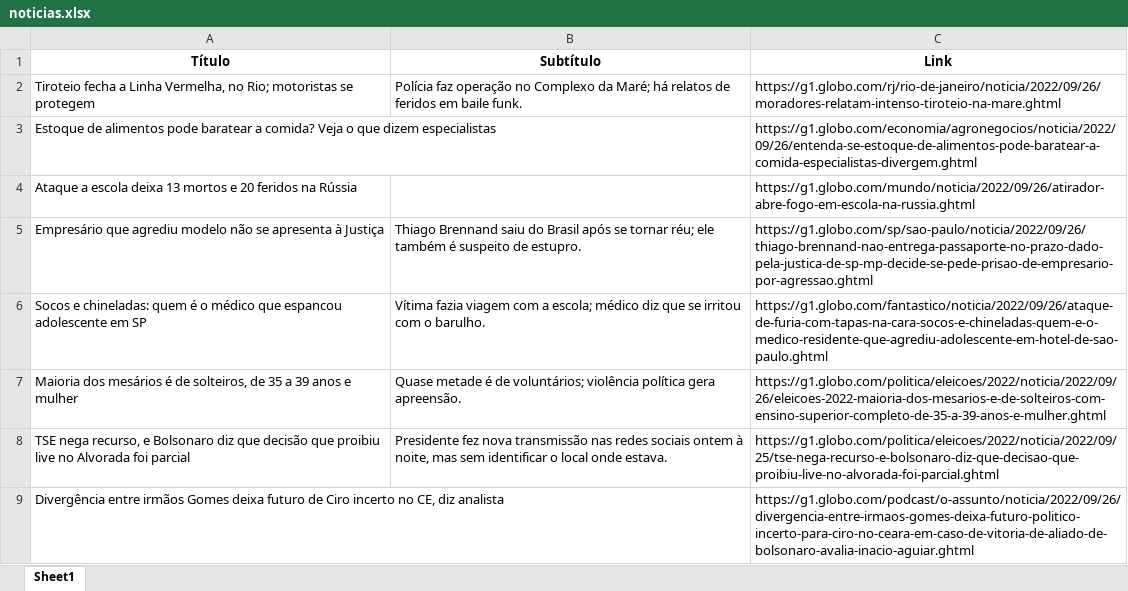
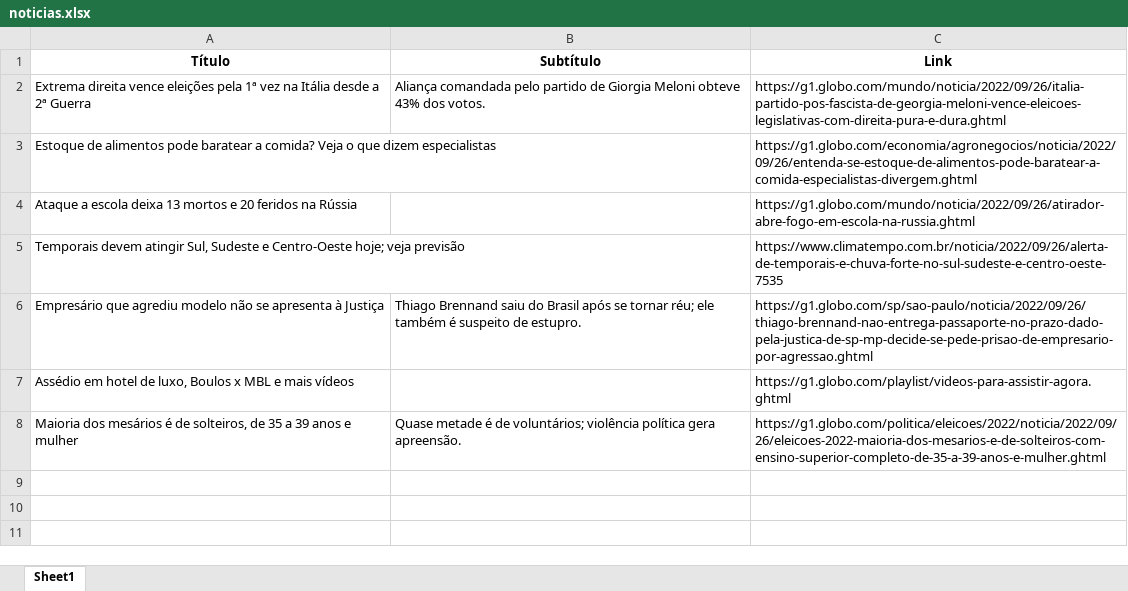
Before and after one commit to guiworldtv2/testeando-publico, an Excel workbook: noticias.xlsx, sheet Sheet1, drawn as a sheet; values as stored, in another font and other column widths than the file's, no borders; removed rows and columns are numbered as before the commit, all else as after; the diff names each change by its address in the sheet, - before the commit and + after, or states it on an @@ line.

```diff
--- a/noticias.xlsx (sheet Sheet1)
+++ b/noticias.xlsx (sheet Sheet1)
-row 2: Tiroteio fecha a Linha Vermelha, no Rio; motoristas se protegem | Polícia faz operação no Complexo da Maré; há relatos de feridos em baile funk. | https://g1.globo.com/rj/rio-de-janeiro/noticia/2022/09/26/moradores-relatam-intenso-tiroteio-na-mare.ghtml
+row 2: Extrema direita vence eleições pela 1ª vez na Itália desde a 2ª Guerra | Aliança comandada pelo partido de Giorgia Meloni obteve 43% dos votos. | https://g1.globo.com/mundo/noticia/2022/09/26/italia-partido-pos-fascista-de-georgia-meloni-vence-eleicoes-legislativas-com-direita-pura-e-dura.ghtml
+row 5: Temporais devem atingir Sul, Sudeste e Centro-Oeste hoje; veja previsão |  | https://www.climatempo.com.br/noticia/2022/09/26/alerta-de-temporais-e-chuva-forte-no-sul-sudeste-e-centro-oeste-7535
-row 6: Socos e chineladas: quem é o médico que espancou adolescente em SP | Vítima fazia viagem com a escola; médico diz que se irritou com o barulho. | https://g1.globo.com/fantastico/noticia/2022/09/26/ataque-de-furia-com-tapas-na-cara-socos-e-chineladas-quem-e-o-medico-residente-que-agrediu-adolescente-em-hotel-de-sao-paulo.ghtml
+row 7: Assédio em hotel de luxo, Boulos x MBL e mais vídeos |  | https://g1.globo.com/playlist/videos-para-assistir-agora.ghtml
-row 8: TSE nega recurso, e Bolsonaro diz que decisão que proibiu live no Alvorada foi parcial | Presidente fez nova transmissão nas redes sociais ontem à noite, mas sem identificar o local onde estava. | https://g1.globo.com/politica/eleicoes/2022/noticia/2022/09/25/tse-nega-recurso-e-bolsonaro-diz-que-decisao-que-proibiu-live-no-alvorada-foi-parcial.ghtml
-row 9: Divergência entre irmãos Gomes deixa futuro de Ciro incerto no CE, diz analista |  | https://g1.globo.com/podcast/o-assunto/noticia/2022/09/26/divergencia-entre-irmaos-gomes-deixa-futuro-politico-incerto-para-ciro-no-ceara-em-caso-de-vitoria-de-aliado-de-bolsonaro-avalia-inacio-aguiar.ghtml
```
